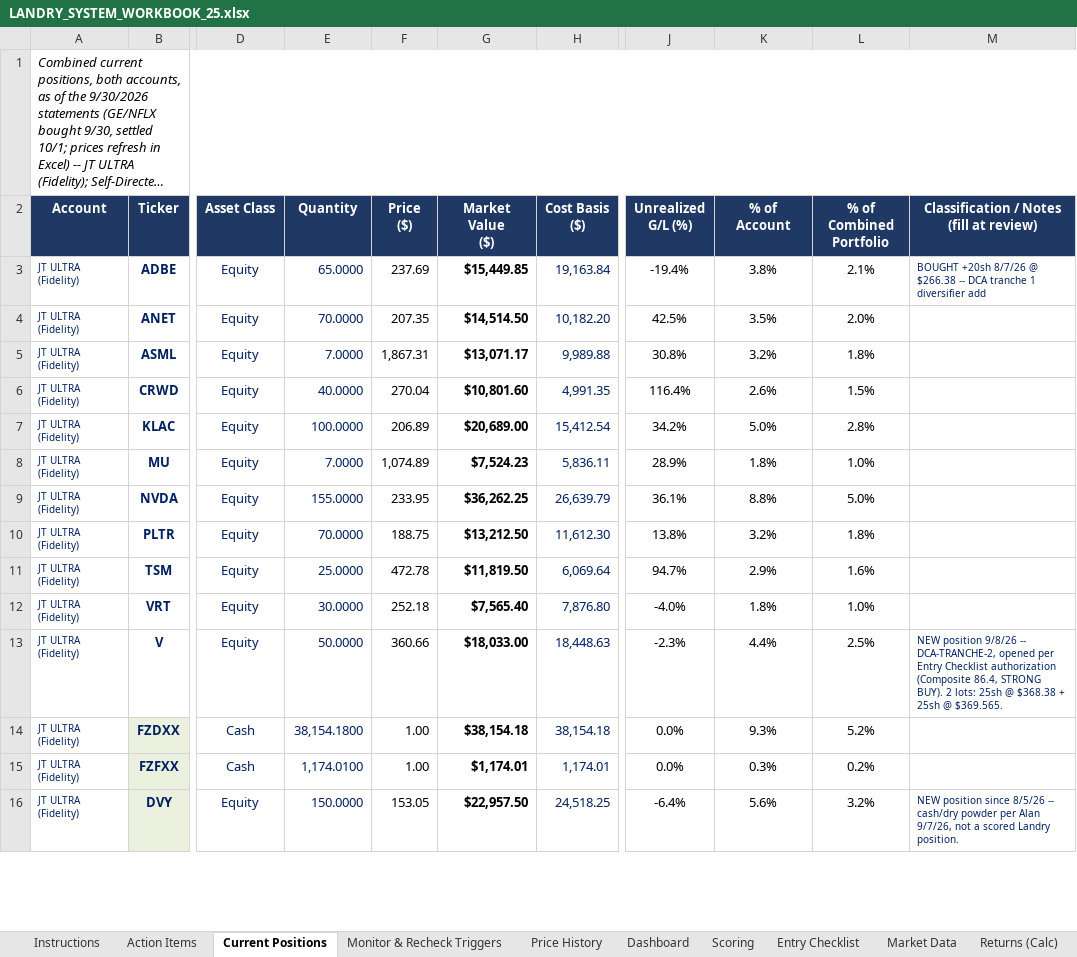
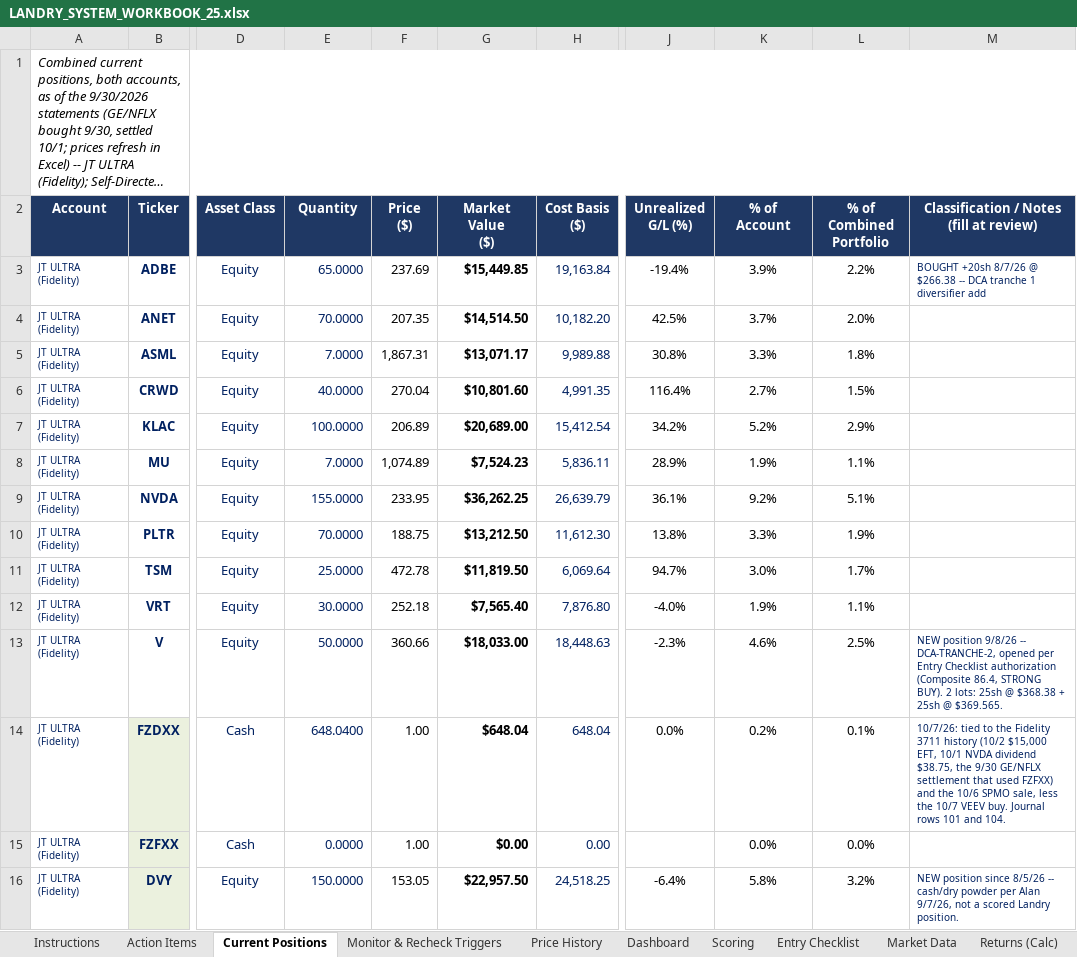
Before and after one commit to cope413/Stock_Picker, an Excel workbook: LANDRY_SYSTEM_WORKBOOK_25.xlsx, sheet Current Positions, drawn as a sheet; only a part is shown, gaps mark what is left out; long unchanged cells end in …; values as stored, in another font and other column widths than the file's, no borders; conditional formats and table styles not drawn; the diff covers the shown part only; the diff names each change by its address in the sheet, - before the commit and + after, or states it on an @@ line.

```diff
--- a/LANDRY_SYSTEM_WORKBOOK_25.xlsx (sheet Current Positions)
+++ b/LANDRY_SYSTEM_WORKBOOK_25.xlsx (sheet Current Positions)
-K3 (% of Account): 3.8%
+K3 (% of Account): 3.9%
-L3 (% of Combined Portfolio): 2.1%
+L3 (% of Combined Portfolio): 2.2%
-K4 (% of Account): 3.5%
+K4 (% of Account): 3.7%
-K5 (% of Account): 3.2%
+K5 (% of Account): 3.3%
-K6 (% of Account): 2.6%
+K6 (% of Account): 2.7%
-K7 (% of Account): 5.0%
+K7 (% of Account): 5.2%
-L7 (% of Combined Portfolio): 2.8%
+L7 (% of Combined Portfolio): 2.9%
-K8 (% of Account): 1.8%
+K8 (% of Account): 1.9%
-L8 (% of Combined Portfolio): 1.0%
+L8 (% of Combined Portfolio): 1.1%
-K9 (% of Account): 8.8%
+K9 (% of Account): 9.2%
-L9 (% of Combined Portfolio): 5.0%
+L9 (% of Combined Portfolio): 5.1%
-K10 (% of Account): 3.2%
+K10 (% of Account): 3.3%
-L10 (% of Combined Portfolio): 1.8%
+L10 (% of Combined Portfolio): 1.9%
-K11 (% of Account): 2.9%
+K11 (% of Account): 3.0%
-L11 (% of Combined Portfolio): 1.6%
+L11 (% of Combined Portfolio): 1.7%
-K12 (% of Account): 1.8%
+K12 (% of Account): 1.9%
-L12 (% of Combined Portfolio): 1.0%
+L12 (% of Combined Portfolio): 1.1%
-K13 (% of Account): 4.4%
+K13 (% of Account): 4.6%
-E14 (Quantity): 38,154.1800
+E14 (Quantity): 648.0400
-G14 (Market Value ($)): $38,154.18
+G14 (Market Value ($)): $648.04
-H14 (Cost Basis ($)): 38,154.18
+H14 (Cost Basis ($)): 648.04
-K14 (% of Account): 9.3%
+K14 (% of Account): 0.2%
-L14 (% of Combined Portfolio): 5.2%
+L14 (% of Combined Portfolio): 0.1%
-M14: (empty)
+M14: 10/7/26: tied to the Fidelity 3711 history (10/2 $15,000 EFT, 10/1 NVDA dividend $38.75, the 9/30 GE/NFLX settlement that used FZFXX) and the 10/6 SPMO sale, less the 10/7 VEEV buy. Journal rows 101 and 104.
-E15 (Quantity): 1,174.0100
+E15 (Quantity): 0.0000
-G15 (Market Value ($)): $1,174.01
+G15 (Market Value ($)): $0.00
-H15 (Cost Basis ($)): 1,174.01
+H15 (Cost Basis ($)): 0.00
-J15 (Unrealized G/L (%)): 0.0%
+J15 (Unrealized G/L (%)): (empty)
-K15 (% of Account): 0.3%
+K15 (% of Account): 0.0%
-L15 (% of Combined Portfolio): 0.2%
+L15 (% of Combined Portfolio): 0.0%
-K16 (% of Account): 5.6%
+K16 (% of Account): 5.8%
```
Also changed, not shown: 3 added rows, 5 removed rows, 3 hidden or unhidden rows and 39 edited cells elsewhere in this sheet, sheet Performance Tracking, sheet Correlation Matrix, sheet Monitor & Recheck Triggers, sheet Process Checklist, sheet Portfolio Drawdown Log, sheet Journal, 5 more sheets, formulas that keep their value, hidden cells, charts or pictures, 2 other files.
